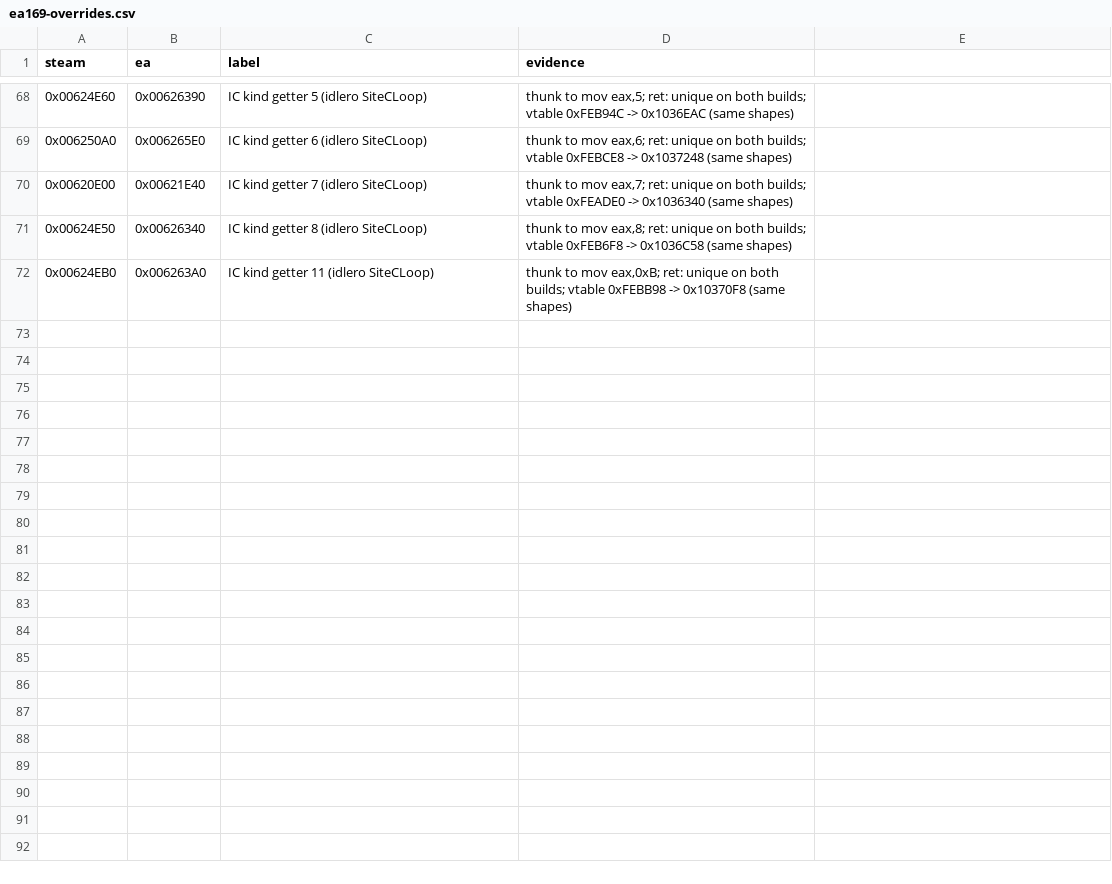
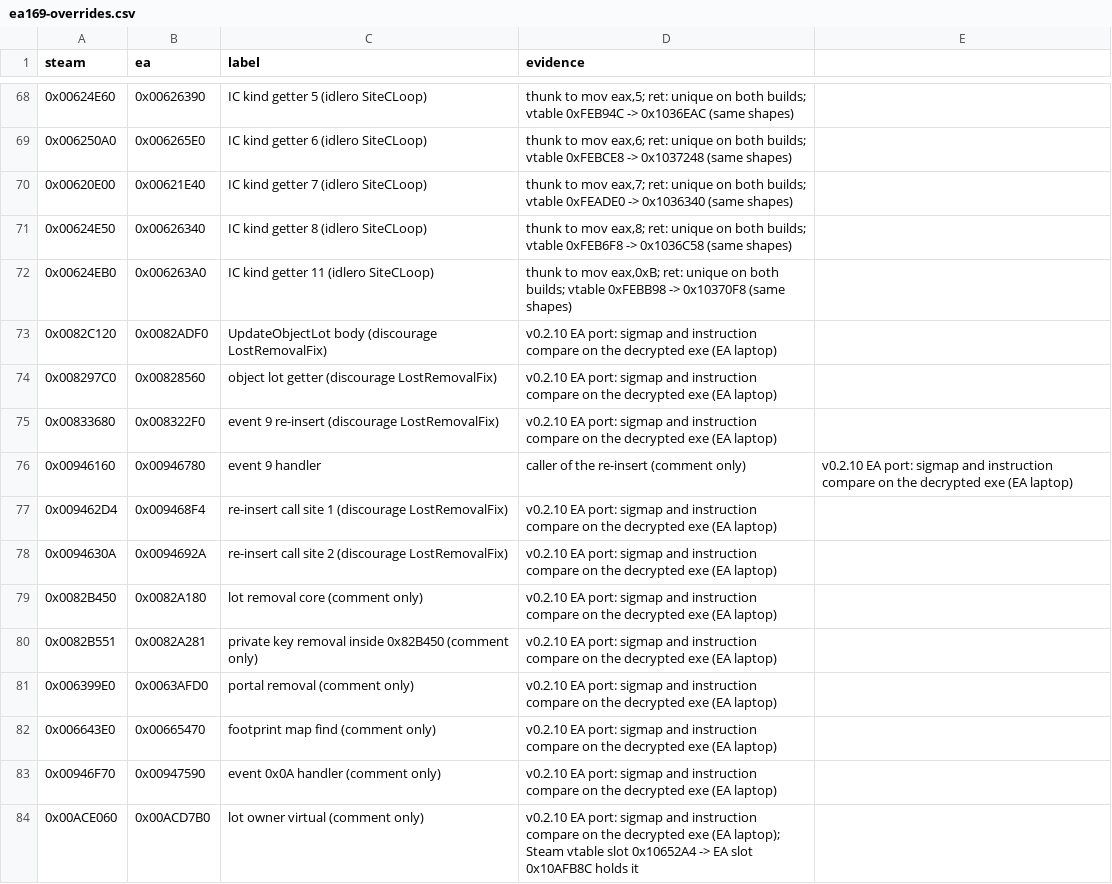
Before and after one commit to rodneypantonial/sims3-modernization, a CSV file: docs/data/ea169-overrides.csv, drawn as a sheet; only a part is shown, gaps mark what is left out.

```diff
--- a/docs/data/ea169-overrides.csv
+++ b/docs/data/ea169-overrides.csv
@@ -72 +72,13 @@ steam,ea,label,evidence
 0x00624EB0,0x006263A0,IC kind getter 11 (idlero SiteCLoop),"thunk to mov eax,0xB; ret: unique on both builds; vtable 0xFEBB98 -> 0x10370F8 (same shapes)"
+0x0082C120,0x0082ADF0,UpdateObjectLot body (discourage LostRemovalFix),"v0.2.10 EA port: sigmap and instruction compare on the decrypted exe (EA laptop)"
+0x008297C0,0x00828560,object lot getter (discourage LostRemovalFix),"v0.2.10 EA port: sigmap and instruction compare on the decrypted exe (EA laptop)"
+0x00833680,0x008322F0,event 9 re-insert (discourage LostRemovalFix),"v0.2.10 EA port: sigmap and instruction compare on the decrypted exe (EA laptop)"
+0x00946160,0x00946780,event 9 handler, caller of the re-insert (comment only),"v0.2.10 EA port: sigmap and instruction compare on the decrypted exe (EA laptop)"
+0x009462D4,0x009468F4,re-insert call site 1 (discourage LostRemovalFix),"v0.2.10 EA port: sigmap and instruction compare on the decrypted exe (EA laptop)"
+0x0094630A,0x0094692A,re-insert call site 2 (discourage LostRemovalFix),"v0.2.10 EA port: sigmap and instruction compare on the decrypted exe (EA laptop)"
+0x0082B450,0x0082A180,lot removal core (comment only),"v0.2.10 EA port: sigmap and instruction compare on the decrypted exe (EA laptop)"
+0x0082B551,0x0082A281,private key removal inside 0x82B450 (comment only),"v0.2.10 EA port: sigmap and instruction compare on the decrypted exe (EA laptop)"
+0x006399E0,0x0063AFD0,portal removal (comment only),"v0.2.10 EA port: sigmap and instruction compare on the decrypted exe (EA laptop)"
+0x006643E0,0x00665470,footprint map find (comment only),"v0.2.10 EA port: sigmap and instruction compare on the decrypted exe (EA laptop)"
+0x00946F70,0x00947590,event 0x0A handler (comment only),"v0.2.10 EA port: sigmap and instruction compare on the decrypted exe (EA laptop)"
+0x00ACE060,0x00ACD7B0,lot owner virtual (comment only),"v0.2.10 EA port: sigmap and instruction compare on the decrypted exe (EA laptop); Steam vtable slot 0x10652A4 -> EA slot 0x10AFB8C holds it"
```
Also changed, not shown: 5 other files.
